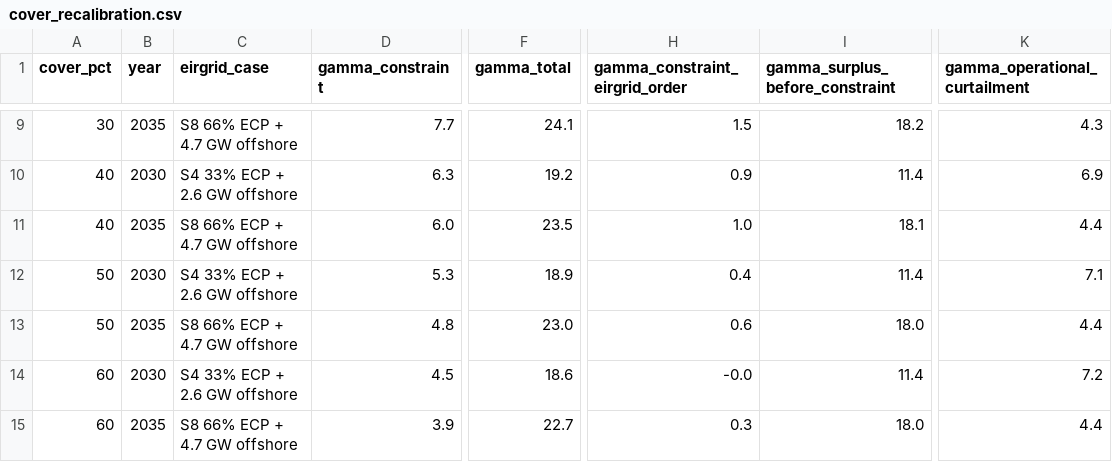
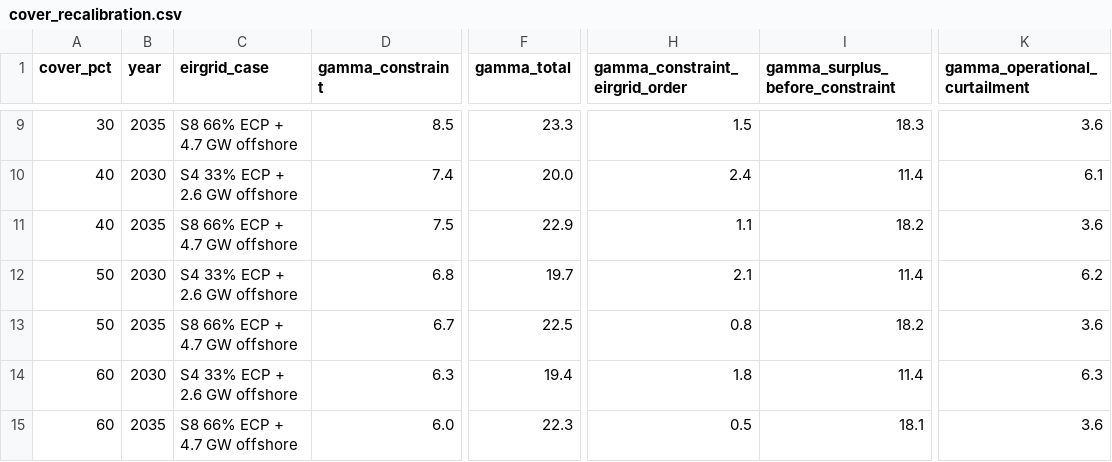
Before and after one commit to WESTEnergyIreland/WEST_GAMMA, a CSV file: analysis/output/cover_recalibration/cover_recalibration.csv, drawn as a sheet; only a part is shown, gaps mark what is left out; the diff covers the shown part only; the diff names each change by its address in the sheet, - before the commit and + after, or states it on an @@ line.

```diff
--- a/analysis/output/cover_recalibration/cover_recalibration.csv
+++ b/analysis/output/cover_recalibration/cover_recalibration.csv
-D9 (gamma_constraint): 7.7
+D9 (gamma_constraint): 8.5
-F9 (gamma_total): 24.1
+F9 (gamma_total): 23.3
-I9 (gamma_surplus_before_constraint): 18.2
+I9 (gamma_surplus_before_constraint): 18.3
-K9 (gamma_operational_curtailment): 4.3
+K9 (gamma_operational_curtailment): 3.6
-D10 (gamma_constraint): 6.3
+D10 (gamma_constraint): 7.4
-F10 (gamma_total): 19.2
+F10 (gamma_total): 20.0
-H10 (gamma_constraint_eirgrid_order): 0.9
+H10 (gamma_constraint_eirgrid_order): 2.4
-K10 (gamma_operational_curtailment): 6.9
+K10 (gamma_operational_curtailment): 6.1
-D11 (gamma_constraint): 6.0
+D11 (gamma_constraint): 7.5
-F11 (gamma_total): 23.5
+F11 (gamma_total): 22.9
-H11 (gamma_constraint_eirgrid_order): 1.0
+H11 (gamma_constraint_eirgrid_order): 1.1
-I11 (gamma_surplus_before_constraint): 18.1
+I11 (gamma_surplus_before_constraint): 18.2
-K11 (gamma_operational_curtailment): 4.4
+K11 (gamma_operational_curtailment): 3.6
-D12 (gamma_constraint): 5.3
+D12 (gamma_constraint): 6.8
-F12 (gamma_total): 18.9
+F12 (gamma_total): 19.7
-H12 (gamma_constraint_eirgrid_order): 0.4
+H12 (gamma_constraint_eirgrid_order): 2.1
-K12 (gamma_operational_curtailment): 7.1
+K12 (gamma_operational_curtailment): 6.2
-D13 (gamma_constraint): 4.8
+D13 (gamma_constraint): 6.7
-F13 (gamma_total): 23.0
+F13 (gamma_total): 22.5
-H13 (gamma_constraint_eirgrid_order): 0.6
+H13 (gamma_constraint_eirgrid_order): 0.8
-I13 (gamma_surplus_before_constraint): 18.0
+I13 (gamma_surplus_before_constraint): 18.2
-K13 (gamma_operational_curtailment): 4.4
+K13 (gamma_operational_curtailment): 3.6
-D14 (gamma_constraint): 4.5
+D14 (gamma_constraint): 6.3
-F14 (gamma_total): 18.6
+F14 (gamma_total): 19.4
-H14 (gamma_constraint_eirgrid_order): -0.0
+H14 (gamma_constraint_eirgrid_order): 1.8
-K14 (gamma_operational_curtailment): 7.2
+K14 (gamma_operational_curtailment): 6.3
-D15 (gamma_constraint): 3.9
+D15 (gamma_constraint): 6.0
-F15 (gamma_total): 22.7
+F15 (gamma_total): 22.3
-H15 (gamma_constraint_eirgrid_order): 0.3
+H15 (gamma_constraint_eirgrid_order): 0.5
-I15 (gamma_surplus_before_constraint): 18.0
+I15 (gamma_surplus_before_constraint): 18.1
-K15 (gamma_operational_curtailment): 4.4
+K15 (gamma_operational_curtailment): 3.6
```
Also changed, not shown: 41 edited cells elsewhere in this file, analysis/gss2_prediction_2035.csv, analysis/output/eirgrid_validation.csv, 17 other files.
